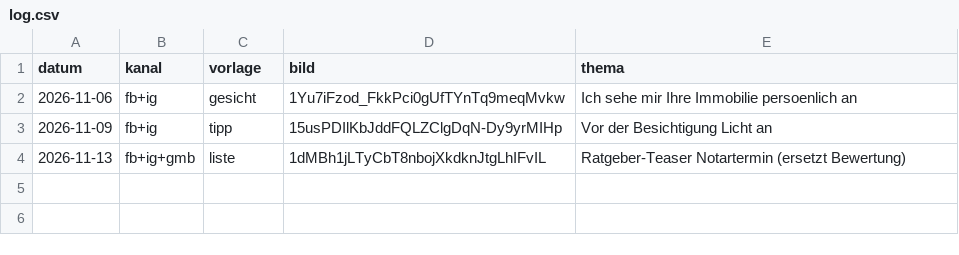
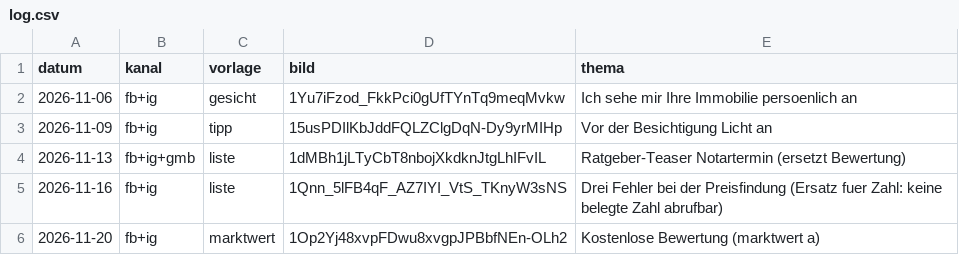
Before and after one commit to SchleburgImmobilien/schleburg-posts, a CSV file: log.csv, drawn as a sheet; the diff names each change by its address in the sheet, - before the commit and + after, or states it on an @@ line.

```diff
--- a/log.csv
+++ b/log.csv
+row 5: 2026-11-16 | fb+ig | liste | 1Qnn_5lFB4qF_AZ7IYI_VtS_TKnyW3sNS | Drei Fehler bei der Preisfindung (Ersatz fuer Zahl: keine belegte Zahl abrufbar)
+row 6: 2026-11-20 | fb+ig | marktwert | 1Op2Yj48xvpFDwu8xvgpJPBbfNEn-OLh2 | Kostenlose Bewertung (marktwert a)
```
Also changed, not shown: 2 other files.
